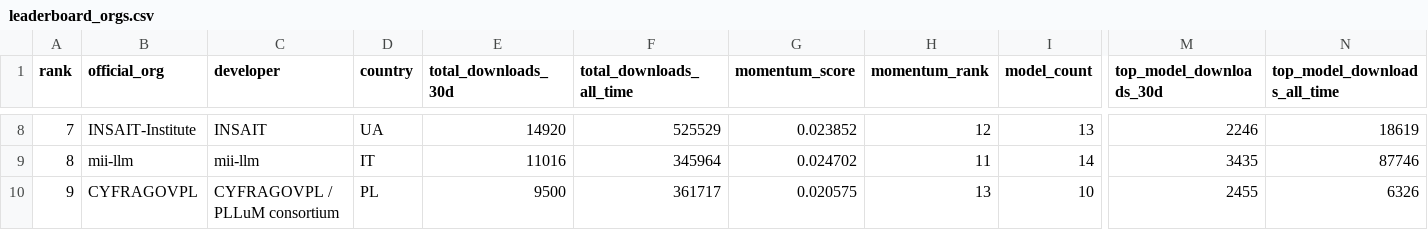
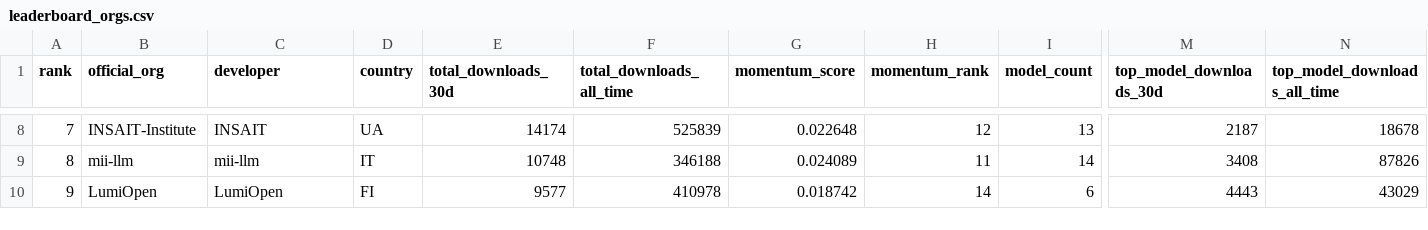
Before and after one commit to speakleash/European-LLM-download-leaderboard, a CSV file: output/leaderboard_orgs.csv, drawn as a sheet; only a part is shown, gaps mark what is left out; the diff covers the shown part only; the diff names each change by its address in the sheet, - before the commit and + after, or states it on an @@ line.

```diff
--- a/output/leaderboard_orgs.csv
+++ b/output/leaderboard_orgs.csv
-E8 (total_downloads_30d): 14920
+E8 (total_downloads_30d): 14174
-F8 (total_downloads_all_time): 525529
+F8 (total_downloads_all_time): 525839
-G8 (momentum_score): 0.023852
+G8 (momentum_score): 0.022648
-M8 (top_model_downloads_30d): 2246
+M8 (top_model_downloads_30d): 2187
-N8 (top_model_downloads_all_time): 18619
+N8 (top_model_downloads_all_time): 18678
-E9 (total_downloads_30d): 11016
+E9 (total_downloads_30d): 10748
-F9 (total_downloads_all_time): 345964
+F9 (total_downloads_all_time): 346188
-G9 (momentum_score): 0.024702
+G9 (momentum_score): 0.024089
-M9 (top_model_downloads_30d): 3435
+M9 (top_model_downloads_30d): 3408
-N9 (top_model_downloads_all_time): 87746
+N9 (top_model_downloads_all_time): 87826
-B10 (official_org): CYFRAGOVPL
+B10 (official_org): LumiOpen
-C10 (developer): CYFRAGOVPL / PLLuM consortium
+C10 (developer): LumiOpen
-D10 (country): PL
+D10 (country): FI
-E10 (total_downloads_30d): 9500
+E10 (total_downloads_30d): 9577
-F10 (total_downloads_all_time): 361717
+F10 (total_downloads_all_time): 410978
-G10 (momentum_score): 0.020575
+G10 (momentum_score): 0.018742
-H10 (momentum_rank): 13
+H10 (momentum_rank): 14
-I10 (model_count): 10
+I10 (model_count): 6
-M10 (top_model_downloads_30d): 2455
+M10 (top_model_downloads_30d): 4443
-N10 (top_model_downloads_all_time): 6326
+N10 (top_model_downloads_all_time): 43029
```
Also changed, not shown: 151 edited cells elsewhere in this file, output/leaderboard.csv, 8 other files.
